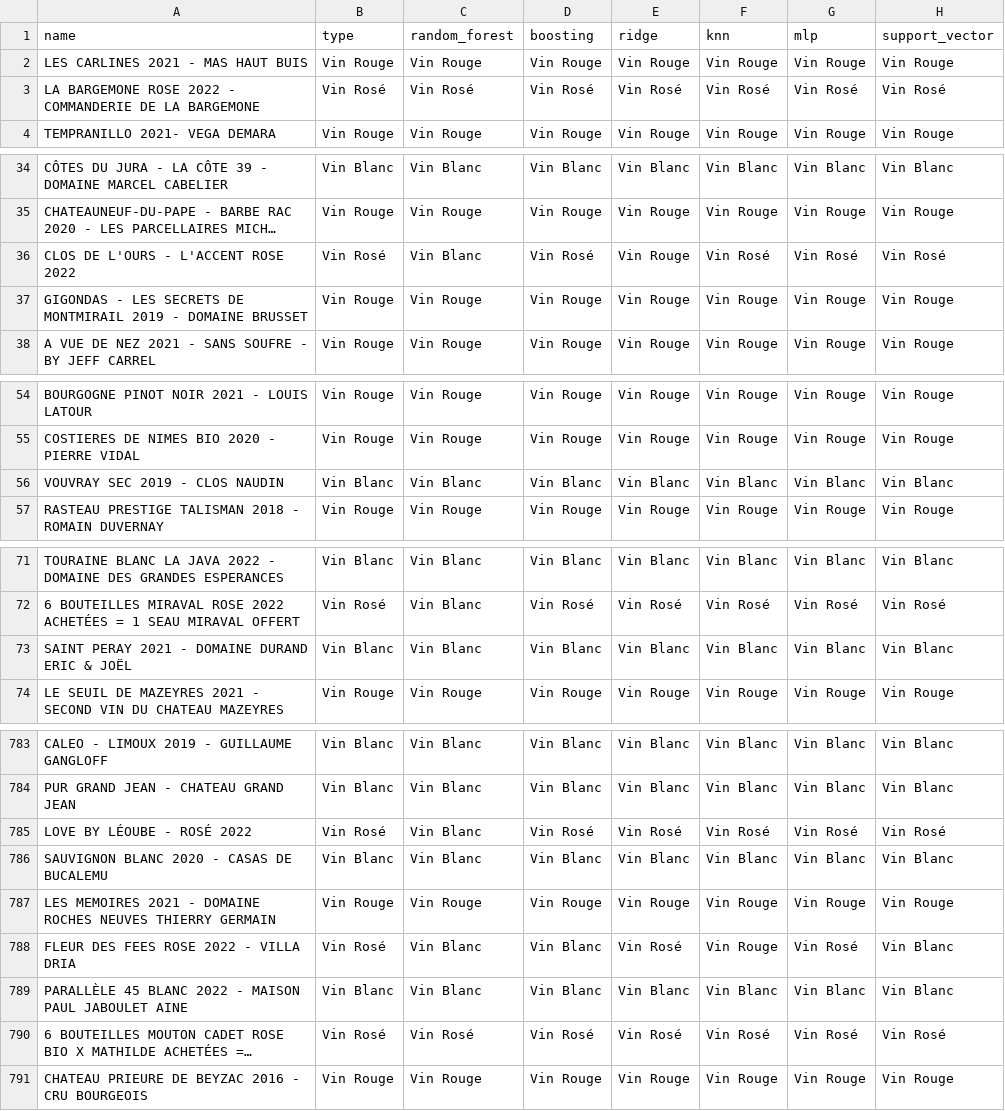
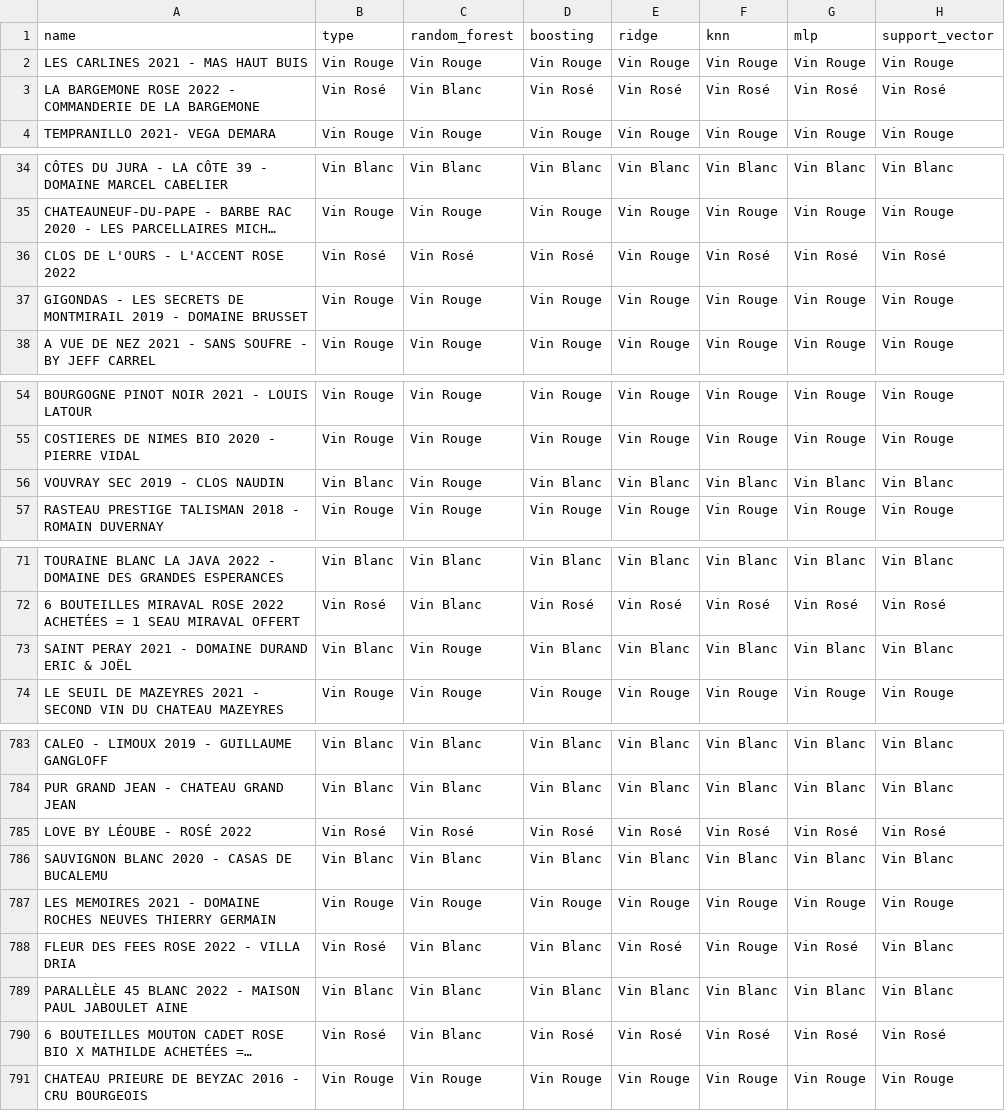
Before and after one commit to CDucloux/Wine-Scraping, a CSV file: data/tables/pred_classification.csv, drawn as a sheet; only a part is shown, gaps mark what is left out; long unchanged cells end in …; the diff covers the shown part only; the diff names each change by its address in the sheet, - before the commit and + after, or states it on an @@ line.

```diff
--- a/data/tables/pred_classification.csv
+++ b/data/tables/pred_classification.csv
-C3 (random_forest): Vin Rosé
+C3 (random_forest): Vin Blanc
-C36 (random_forest): Vin Blanc
+C36 (random_forest): Vin Rosé
-C56 (random_forest): Vin Blanc
+C56 (random_forest): Vin Rouge
-C73 (random_forest): Vin Blanc
+C73 (random_forest): Vin Rouge
-C785 (random_forest): Vin Blanc
+C785 (random_forest): Vin Rosé
-C790 (random_forest): Vin Rosé
+C790 (random_forest): Vin Blanc
```
Also changed, not shown: 32 edited cells elsewhere in this file, 8 other files.
